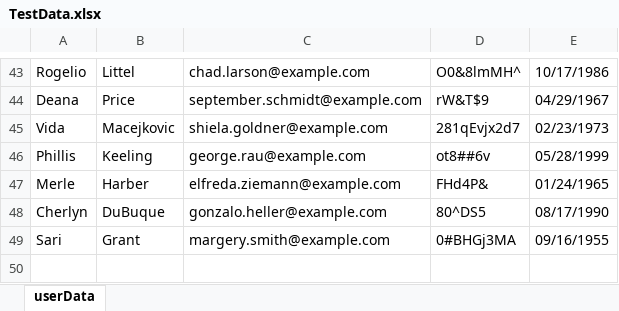
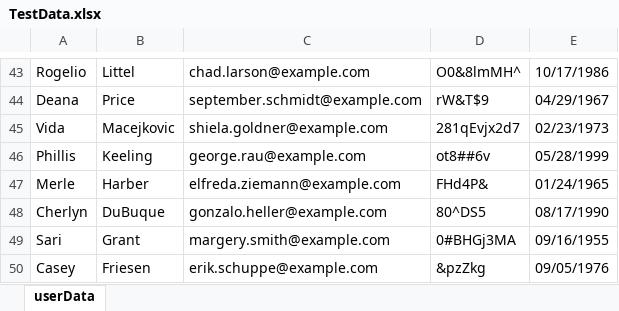
Before and after one commit to TimB0/disney-selenium-java, an Excel workbook: TestData.xlsx, sheet userData, drawn as a sheet; only a part is shown, gaps mark what is left out; values as stored, in another font and other column widths than the file's, no borders; the diff names each change by its address in the sheet, - before the commit and + after, or states it on an @@ line.

```diff
--- a/TestData.xlsx (sheet userData)
+++ b/TestData.xlsx (sheet userData)
+row 50: Casey | Friesen | erik.schuppe@example.com | &pzZkg | 09/05/1976
```
Also changed, not shown: 2 other files.
